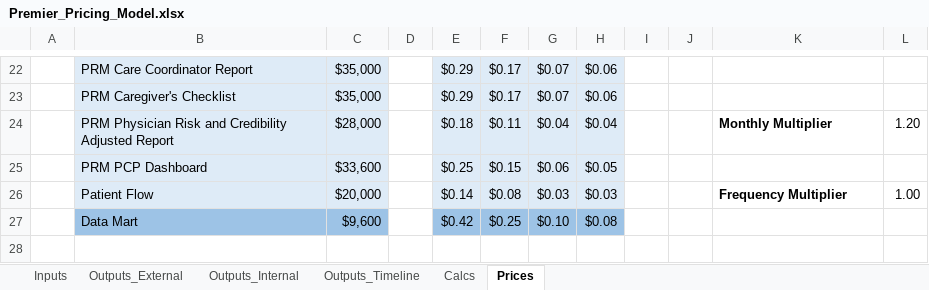
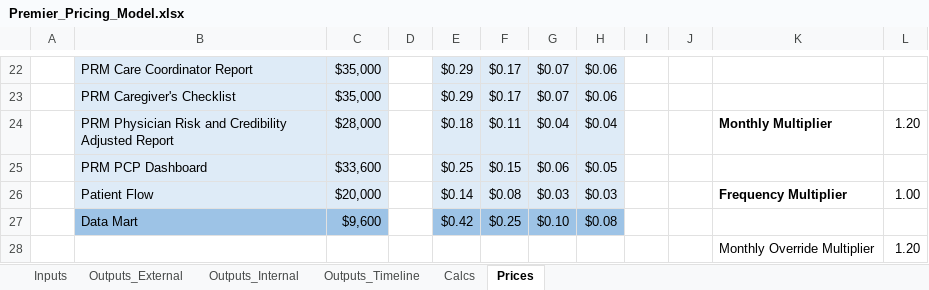
Before and after one commit to Milliman-PRM/client-and-project-documentation, an Excel workbook: 0273NYP - New York Premier/Premier_Pricing_Model.xlsx, sheet Prices, drawn as a sheet; only a part is shown, gaps mark what is left out; values as stored, in another font and other column widths than the file's, no borders; the diff names each change by its address in the sheet, - before the commit and + after, or states it on an @@ line.

Commit message:
Make monthly overrides work on global monthly.
Do this because it was double applying before.

```diff
--- a/0273NYP - New York Premier/Premier_Pricing_Model.xlsx (sheet Prices)
+++ b/0273NYP - New York Premier/Premier_Pricing_Model.xlsx (sheet Prices)
+row 28:  |  |  |  |  |  |  |  |  |  | Monthly Override Multiplier | 1.20
```
Also changed, not shown: formulas that keep their value.
